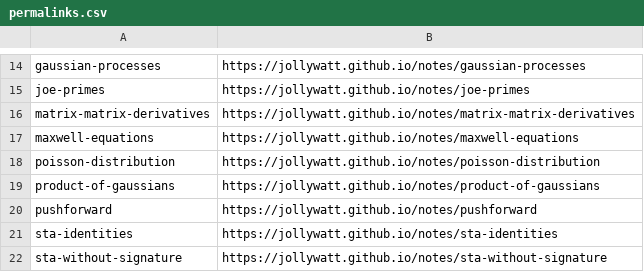
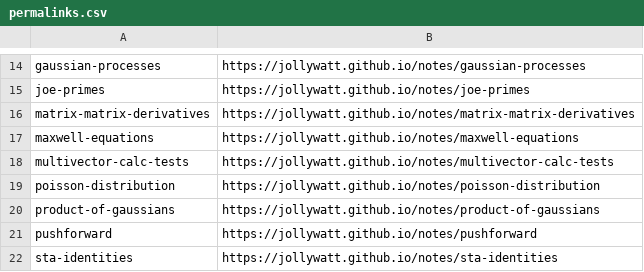
Before and after one commit to Jollywatt/notes, a CSV file: src/typst-template/permalinks.csv, drawn as a sheet; only a part is shown, gaps mark what is left out; the shorter side is filled out with more unchanged rows; the diff names each change by its address in the sheet, - before the commit and + after, or states it on an @@ line.

Commit message:
add multivector calc note

```diff
--- a/src/typst-template/permalinks.csv
+++ b/src/typst-template/permalinks.csv
+row 18: multivector-calc-tests | https://jollywatt.github.io/notes/multivector-calc-tests
```
Also changed, not shown: 2 other files.
